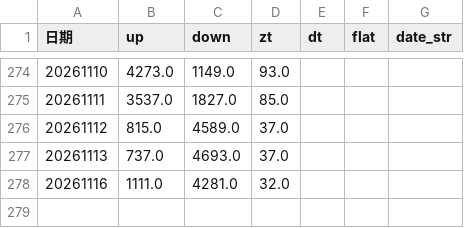
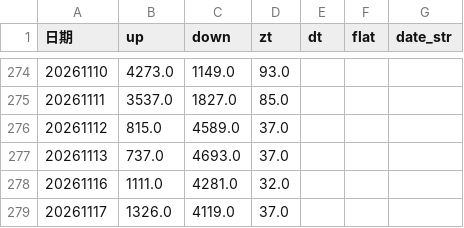
Before and after one commit to mengkai666/quant_factor_tutorial, a CSV file: data/sentiment_history_cache.csv, drawn as a sheet; only a part is shown, gaps mark what is left out; the diff names each change by its address in the sheet, - before the commit and + after, or states it on an @@ line.

```diff
--- a/data/sentiment_history_cache.csv
+++ b/data/sentiment_history_cache.csv
+row 279: 20261117 | 1326.0 | 4119.0 | 37.0
```
Also changed, not shown: data/cls_plate_cache.csv, data/涨停历史缓存.csv, 5 other files.
